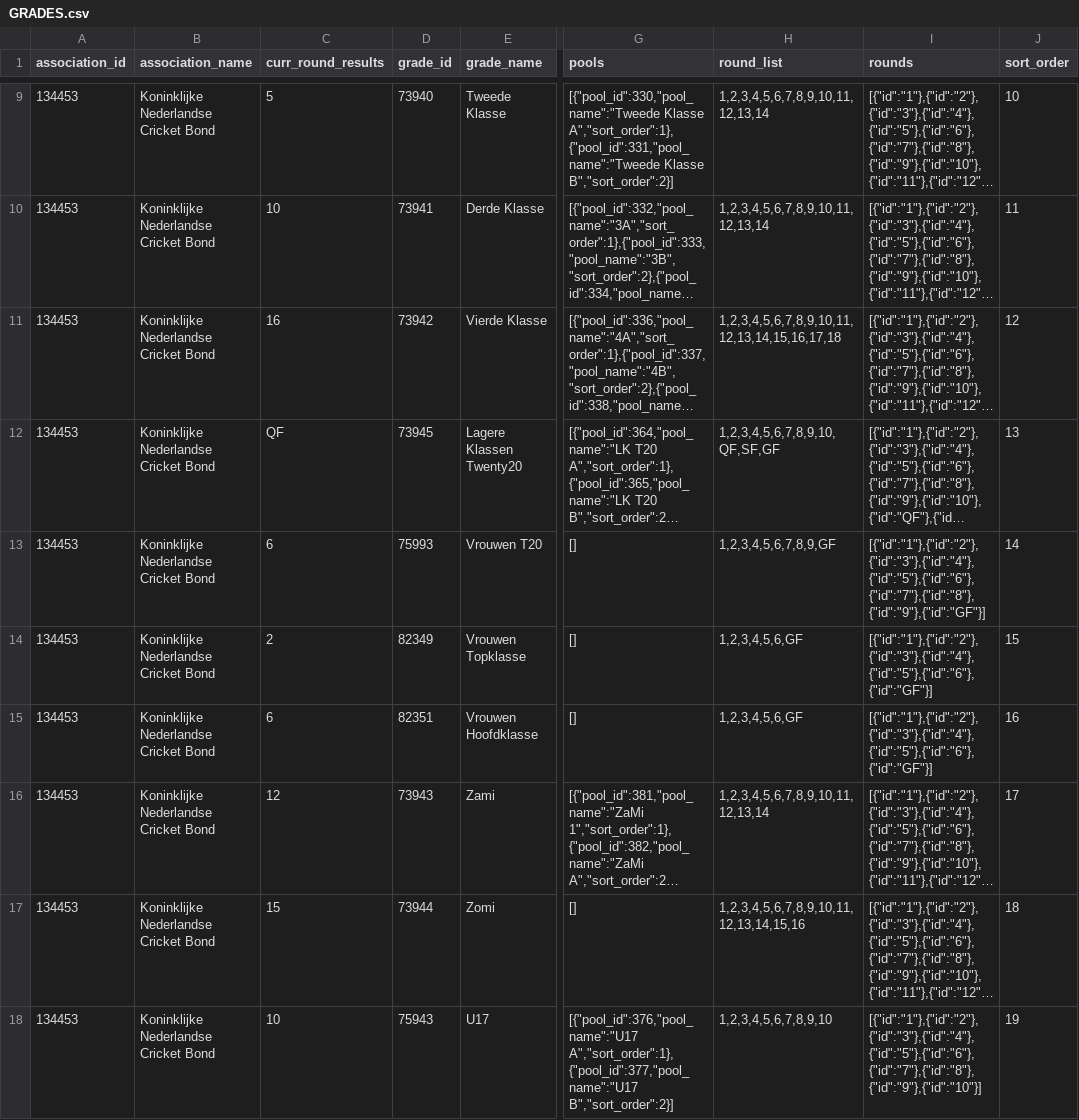
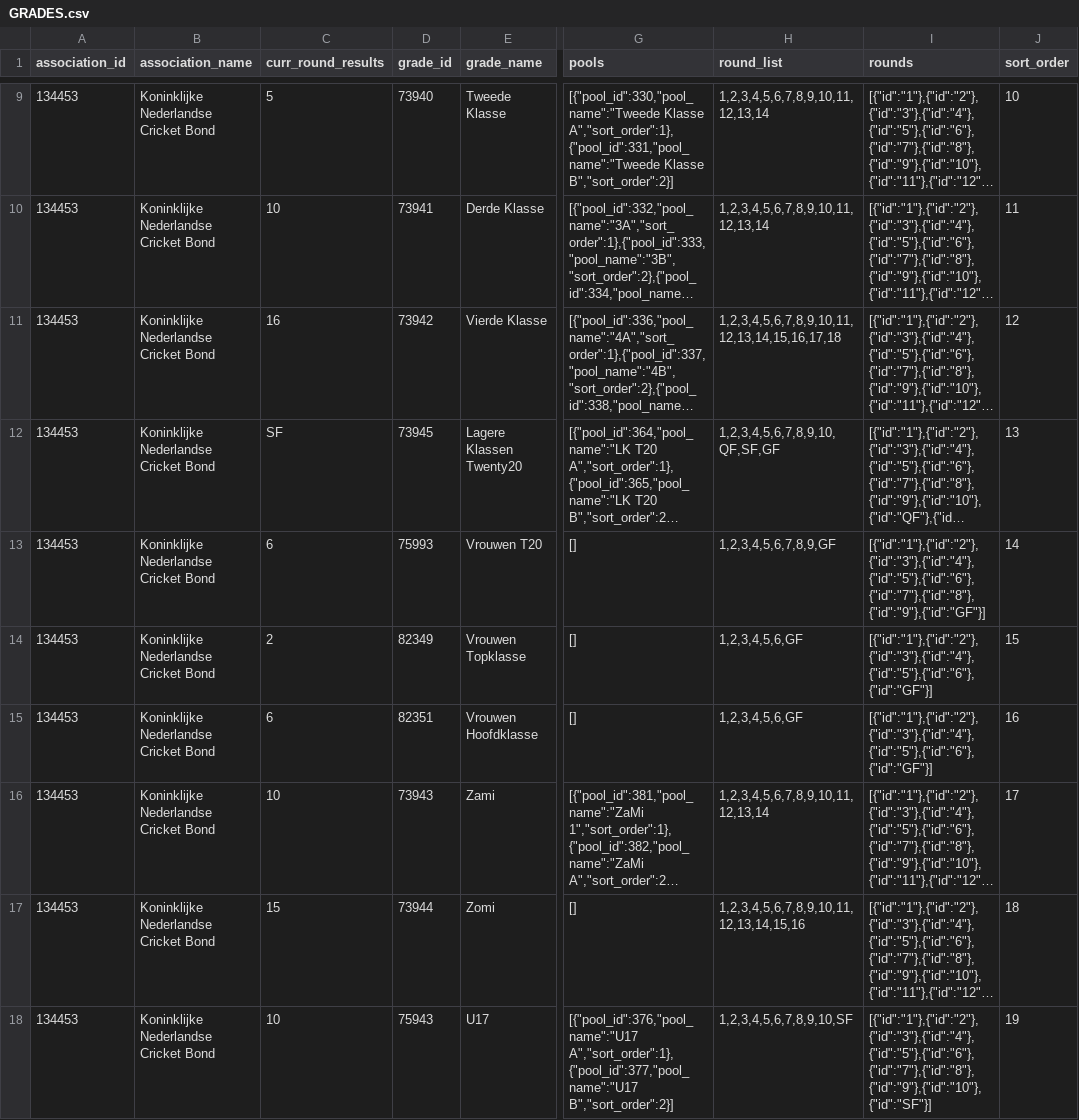
Before and after one commit to haroldh/KNCB-Matchcentre-API-Analyse, a CSV file: GRADES.csv, drawn as a sheet; only a part is shown, gaps mark what is left out; long unchanged cells end in …; the diff covers the shown part only; the diff names each change by its address in the sheet, - before the commit and + after, or states it on an @@ line.

```diff
--- a/GRADES.csv
+++ b/GRADES.csv
-C12 (curr_round_results): QF
+C12 (curr_round_results): SF
-C16 (curr_round_results): 12
+C16 (curr_round_results): 10
-H18 (round_list): 1,2,3,4,5,6,7,8,9,10
+H18 (round_list): 1,2,3,4,5,6,7,8,9,10,SF
-I18 (rounds): [{"id":"1"},{"id":"2"},{"id":"3"},{"id":"4"},{"id":"5"},{"id":"6"},{"id":"7"},{"id":"8"},{"id":"9"},{"id":"10"}]
+I18 (rounds): [{"id":"1"},{"id":"2"},{"id":"3"},{"id":"4"},{"id":"5"},{"id":"6"},{"id":"7"},{"id":"8"},{"id":"9"},{"id":"10"},{"id":"SF"}]
```
Also changed, not shown: 1 added row and 5 edited cells elsewhere in this file, 2 other files.
